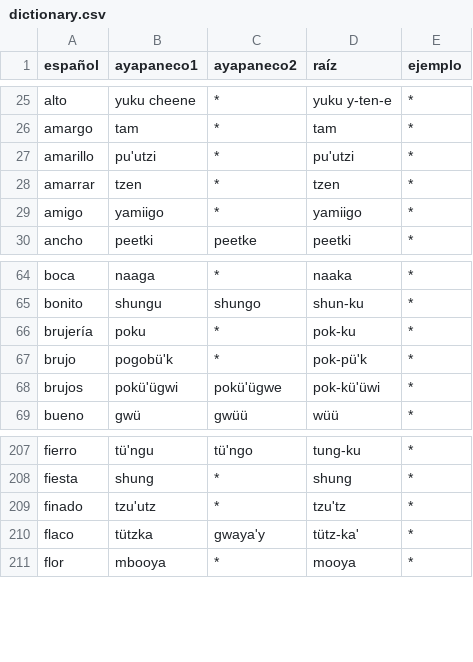
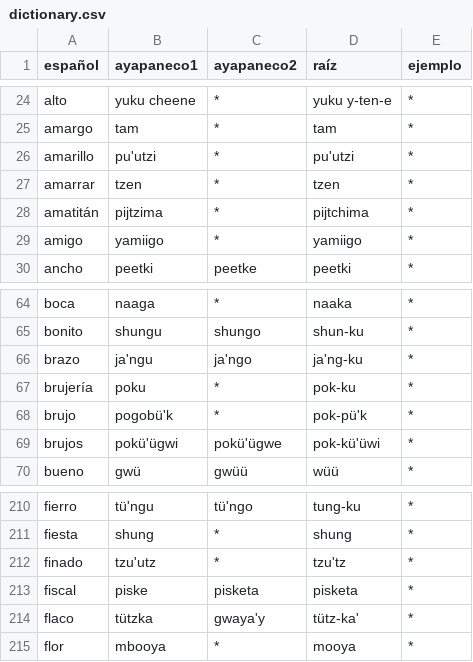
Before and after one commit to jhon-ran/ayapabot, a CSV file: db/dictionary.csv, drawn as a sheet; only a part is shown, gaps mark what is left out; the diff covers the shown part only.

```diff
--- a/db/dictionary.csv
+++ b/db/dictionary.csv
@@ -28,2 +27,3 @@ amarillo,pu'utzi,*,pu'utzi,*
 amarrar,tzen,*,tzen,*
+amatitán,pijtzima,*,pijtchima,*
 amigo,yamiigo,*,yamiigo,*
@@ -65,2 +65,3 @@ boca,naaga,*,naaka,*
 bonito,shungu,shungo,shun-ku,*
+brazo,ja'ngu,ja'ngo,ja'ng-ku,*
 brujería,poku,*,pok-ku,*
@@ -209,2 +212,3 @@ fiesta,shung,*,shung,*
 finado,tzu'utz,*,tzu'tz,*
+fiscal,piske,pisketa,pisketa,*
 flaco,tützka,gwaya'y,tütz-ka',*
```
Also changed, not shown: 15 added rows, 2 removed rows and 1 edited cell elsewhere in this file.
